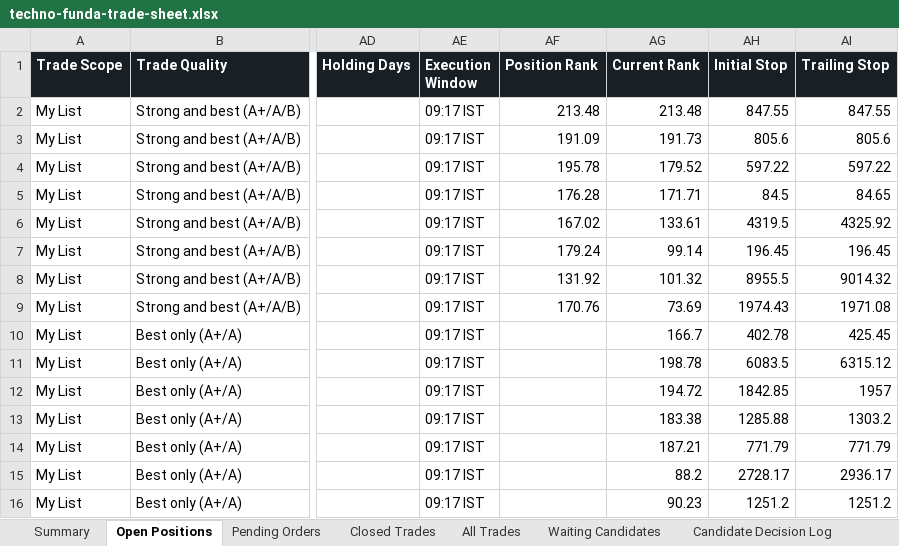
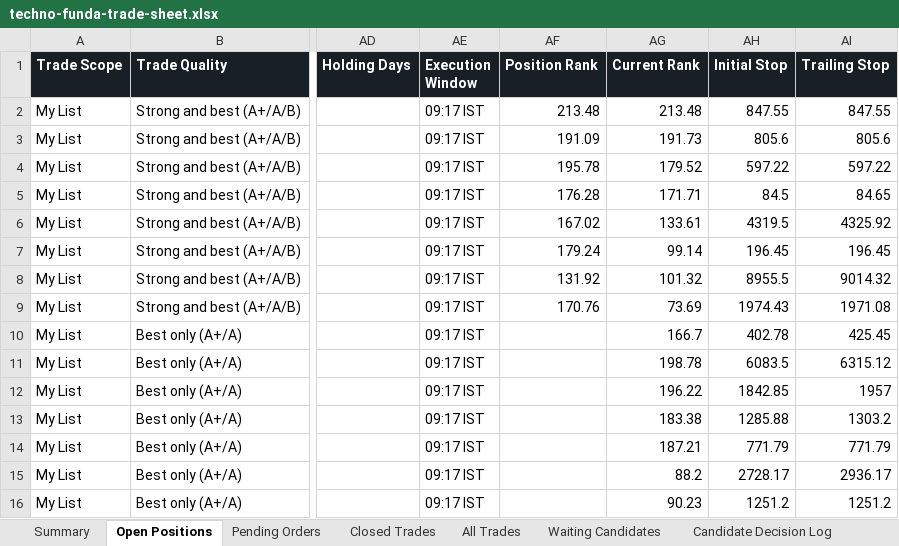
Before and after one commit to smit5927/techno-funda-screener, an Excel workbook: data/techno-funda-trade-sheet.xlsx, sheet Open Positions, drawn as a sheet; only a part is shown, gaps mark what is left out; values as stored, in another font and other column widths than the file's, no borders; the diff names each change by its address in the sheet, - before the commit and + after, or states it on an @@ line.

```diff
--- a/data/techno-funda-trade-sheet.xlsx (sheet Open Positions)
+++ b/data/techno-funda-trade-sheet.xlsx (sheet Open Positions)
-AG12 (Current Rank): 194.72
+AG12 (Current Rank): 196.22
```
Also changed, not shown: sheet Waiting Candidates, sheet Candidate Decision Log, sheet Summary, sheet All Trades, 3 other files.
